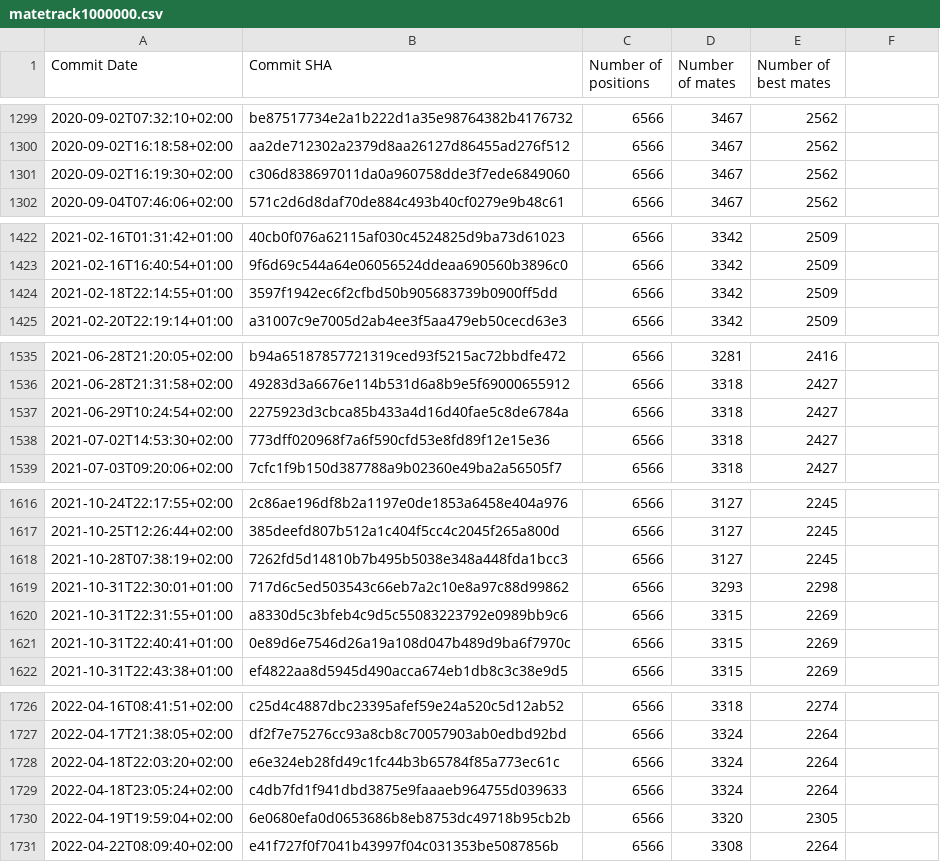
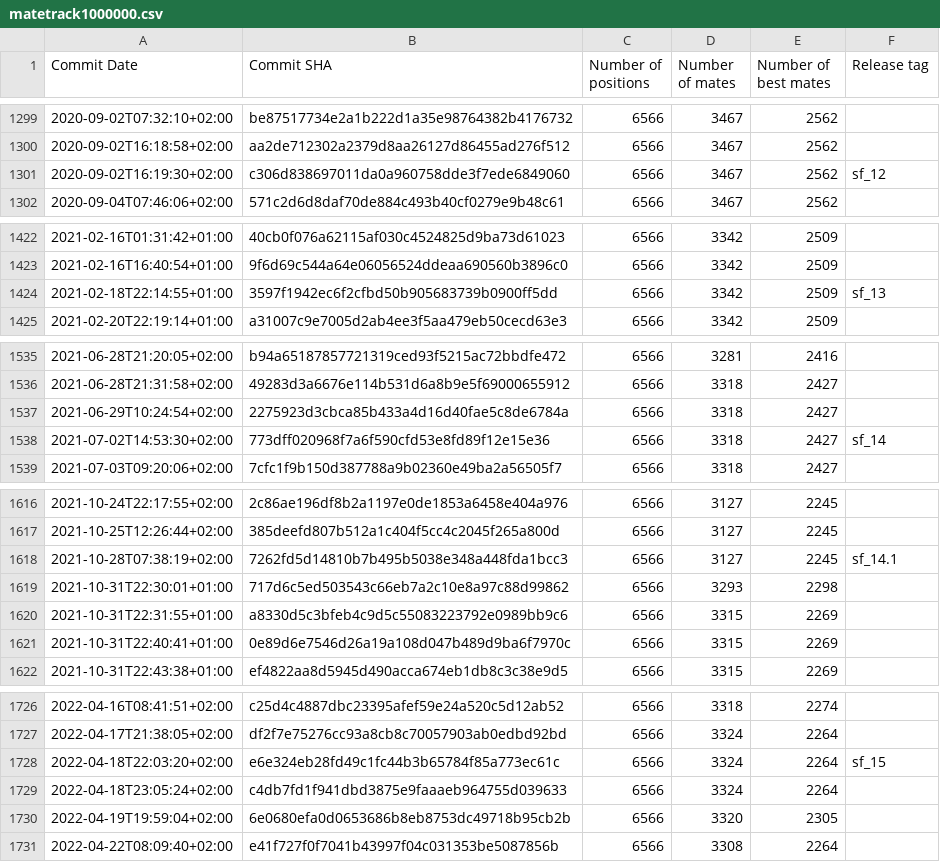
Before and after one commit to vondele/matetrack, a CSV file: matetrack1000000.csv, drawn as a sheet; only a part is shown, gaps mark what is left out; the diff covers the shown part only.

Commit message:
add release tags to csv

```diff
--- a/matetrack1000000.csv
+++ b/matetrack1000000.csv
@@ -1 +1 @@
-Commit Date,Commit SHA,Number of positions,Number of mates,Number of best mates
+Commit Date,Commit SHA,Number of positions,Number of mates,Number of best mates,Release tag
@@ -1301 +1301 @@ Commit Date,Commit SHA,Number of positions,Number of mates,Number of best mates
-2020-09-02T16:19:30+02:00,c306d838697011da0a960758dde3f7ede6849060,6566,3467,2562
+2020-09-02T16:19:30+02:00,c306d838697011da0a960758dde3f7ede6849060,6566,3467,2562,sf_12
@@ -1424 +1424 @@ Commit Date,Commit SHA,Number of positions,Number of mates,Number of best mates
-2021-02-18T22:14:55+01:00,3597f1942ec6f2cfbd50b905683739b0900ff5dd,6566,3342,2509
+2021-02-18T22:14:55+01:00,3597f1942ec6f2cfbd50b905683739b0900ff5dd,6566,3342,2509,sf_13
@@ -1538 +1538 @@ Commit Date,Commit SHA,Number of positions,Number of mates,Number of best mates
-2021-07-02T14:53:30+02:00,773dff020968f7a6f590cfd53e8fd89f12e15e36,6566,3318,2427
+2021-07-02T14:53:30+02:00,773dff020968f7a6f590cfd53e8fd89f12e15e36,6566,3318,2427,sf_14
@@ -1618 +1618 @@ Commit Date,Commit SHA,Number of positions,Number of mates,Number of best mates
-2021-10-28T07:38:19+02:00,7262fd5d14810b7b495b5038e348a448fda1bcc3,6566,3127,2245
+2021-10-28T07:38:19+02:00,7262fd5d14810b7b495b5038e348a448fda1bcc3,6566,3127,2245,sf_14.1
@@ -1728 +1728 @@ Commit Date,Commit SHA,Number of positions,Number of mates,Number of best mates
-2022-04-18T22:03:20+02:00,e6e324eb28fd49c1fc44b3b65784f85a773ec61c,6566,3324,2264
+2022-04-18T22:03:20+02:00,e6e324eb28fd49c1fc44b3b65784f85a773ec61c,6566,3324,2264,sf_15
```
Also changed, not shown: 7 edited cells elsewhere in this file, 2 other files.
